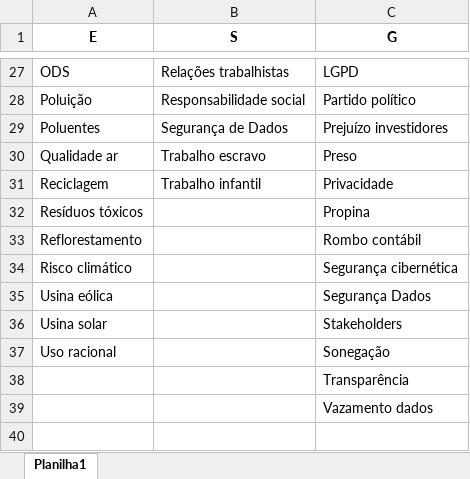
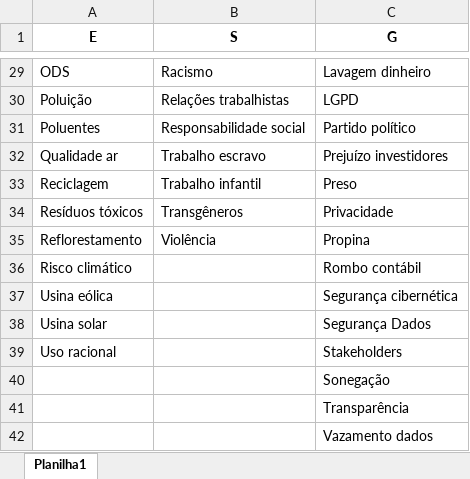
Before and after one commit to danielsaraivaleite/AnaliseSentimentoNoticiasESG, an Excel workbook: datasets/palavras_chave_esg.xlsx, sheet Planilha1, drawn as a sheet; only a part is shown, gaps mark what is left out; values as stored, in another font and other column widths than the file's, no borders; addresses are those after the commit; the diff covers the shown part only; the diff names each change by its address in the sheet, - before the commit and + after, or states it on an @@ line.

```diff
--- a/datasets/palavras_chave_esg.xlsx (sheet Planilha1)
+++ b/datasets/palavras_chave_esg.xlsx (sheet Planilha1)
-B29 (S): Relações trabalhistas
+B29 (S): Racismo
-C29 (G): LGPD
+C29 (G): Lavagem dinheiro
-B30 (S): Responsabilidade social
+B30 (S): Relações trabalhistas
-C30 (G): Partido político
+C30 (G): LGPD
-B31 (S): Segurança de Dados
+B31 (S): Responsabilidade social
-C31 (G): Prejuízo investidores
+C31 (G): Partido político
-C32 (G): Preso
+C32 (G): Prejuízo investidores
-C33 (G): Privacidade
+C33 (G): Preso
-B34 (S): (empty)
+B34 (S): Transgêneros
-C34 (G): Propina
+C34 (G): Privacidade
-B35 (S): (empty)
+B35 (S): Violência
-C35 (G): Rombo contábil
+C35 (G): Propina
-C36 (G): Segurança cibernética
+C36 (G): Rombo contábil
-C37 (G): Segurança Dados
+C37 (G): Segurança cibernética
-C38 (G): Stakeholders
+C38 (G): Segurança Dados
-C39 (G): Sonegação
+C39 (G): Stakeholders
+row 40:  |  | Sonegação
```
Also changed, not shown: 2 added rows and 30 edited cells elsewhere in this sheet, datasets/EscoreMerco.xlsx, datasets/lista_empresas.xlsx, 16 other files.
